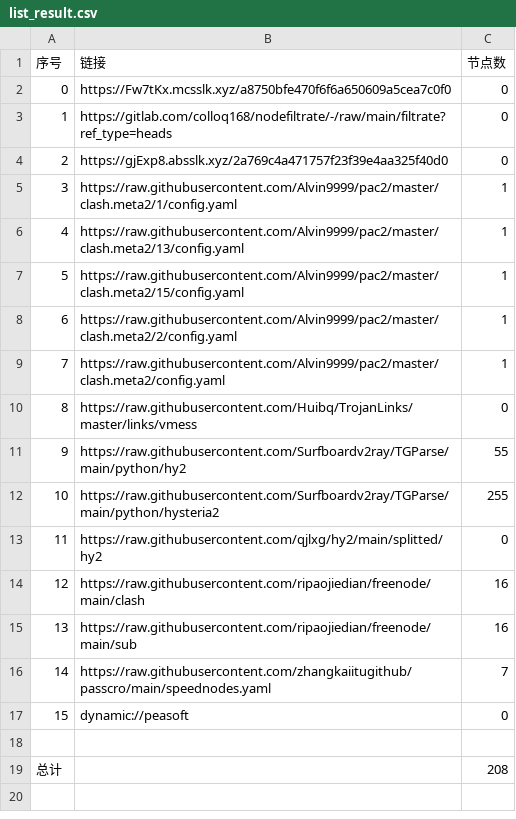
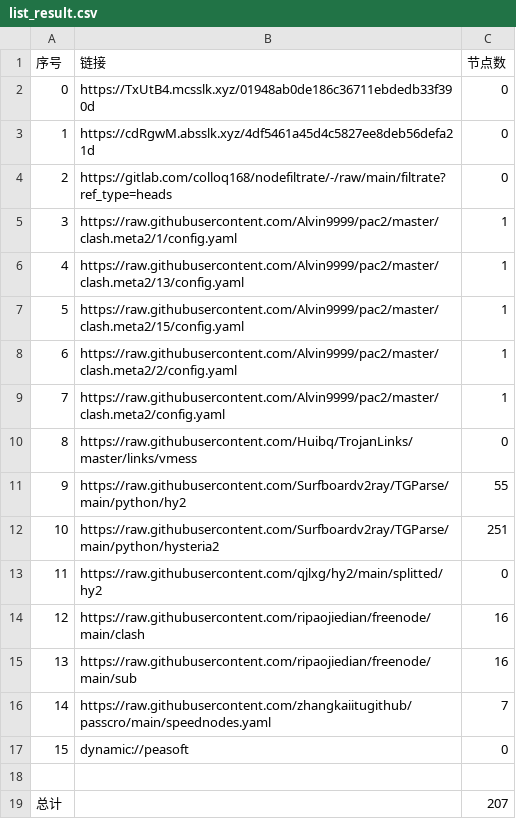
Before and after one commit to xiao99qiao/NoMoreWalls, a CSV file: list_result.csv, drawn as a sheet.

```diff
--- a/list_result.csv
+++ b/list_result.csv
@@ -1,5 +1,5 @@
 序号,链接,节点数
-0,https://Fw7tKx.mcsslk.xyz/a8750bfe470f6f6a650609a5cea7c0f0,0
-1,https://gitlab.com/colloq168/nodefiltrate/-/raw/main/filtrate?ref_type=heads,0
-2,https://gjExp8.absslk.xyz/2a769c4a471757f23f39e4aa325f40d0,0
+0,https://TxUtB4.mcsslk.xyz/01948ab0de186c36711ebdedb33f390d,0
+1,https://cdRgwM.absslk.xyz/4df5461a45d4c5827ee8deb56defa21d,0
+2,https://gitlab.com/colloq168/nodefiltrate/-/raw/main/filtrate?ref_type=heads,0
 3,https://raw.githubusercontent.com/Alvin9999/pac2/master/clash.meta2/1/config.yaml,1
@@ -11,3 +11,3 @@
 9,https://raw.githubusercontent.com/Surfboardv2ray/TGParse/main/python/hy2,55
-10,https://raw.githubusercontent.com/Surfboardv2ray/TGParse/main/python/hysteria2,255
+10,https://raw.githubusercontent.com/Surfboardv2ray/TGParse/main/python/hysteria2,251
 11,https://raw.githubusercontent.com/qjlxg/hy2/main/splitted/hy2,0
@@ -18,2 +18,2 @@
 
-总计,,208
+总计,,207
```
Also changed, not shown: 9 other files.
